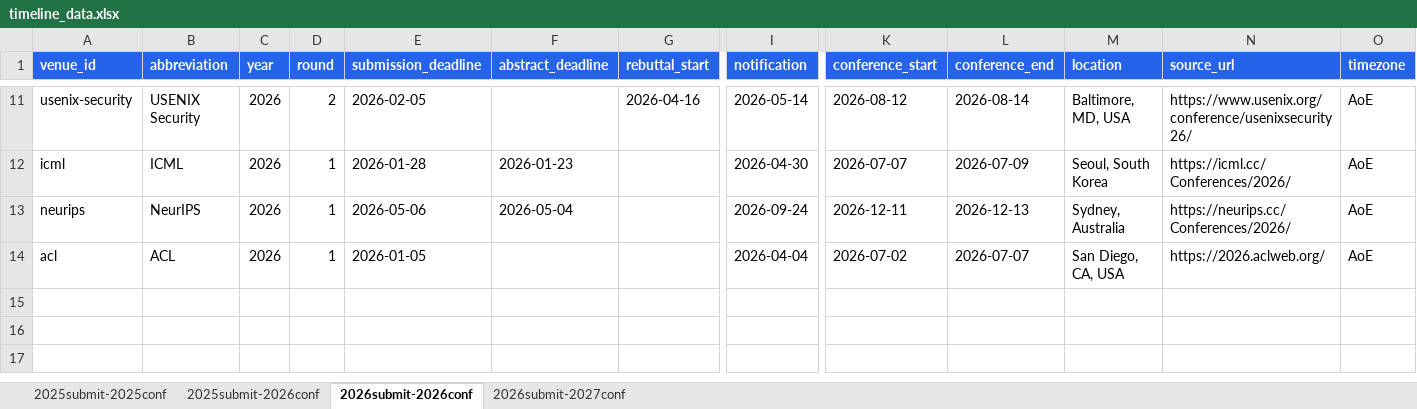
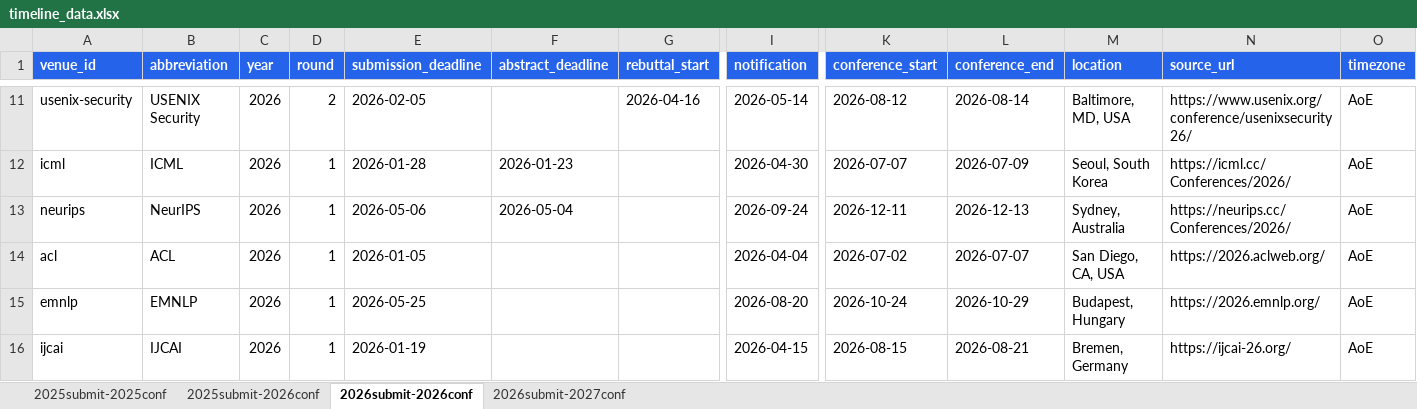
Before and after one commit to wang2000star/ccfddl, an Excel workbook: timeline_data.xlsx, sheet 2026submit-2026conf, drawn as a sheet; only a part is shown, gaps mark what is left out; values as stored, in another font and other column widths than the file's, no borders; rows hold the shown columns only; the diff names each change by its address in the sheet, - before the commit and + after, or states it on an @@ line.

Commit message:
Add EMNLP 2026, IJCAI 2026

```diff
--- a/timeline_data.xlsx (sheet 2026submit-2026conf)
+++ b/timeline_data.xlsx (sheet 2026submit-2026conf)
+row 15: emnlp | EMNLP | 2026 | 1 | 2026-05-25 |  |  | 2026-08-20 | 2026-10-24 | 2026-10-29 | Budapest, Hungary | https://2026.emnlp.org/ | AoE
+row 16: ijcai | IJCAI | 2026 | 1 | 2026-01-19 |  |  | 2026-04-15 | 2026-08-15 | 2026-08-21 | Bremen, Germany | https://ijcai-26.org/ | AoE
```
Also changed, not shown: 3 other files.
